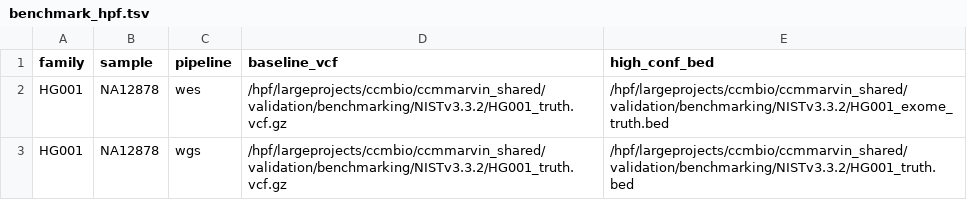
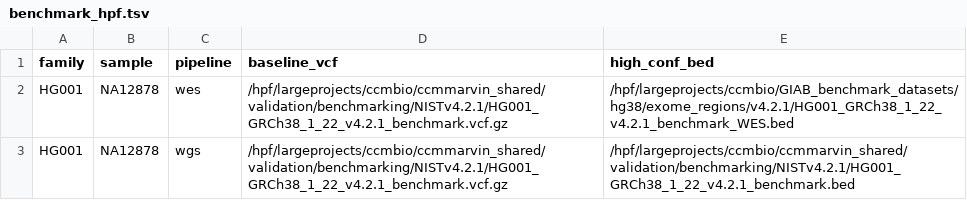
Before and after one commit to ccmbioinfo/crg2, a TSV file: benchmark_hpf.tsv, drawn as a sheet.

Commit message:
updated file paths to reflect NISTv4.2.1

```diff
--- a/benchmark_hpf.tsv
+++ b/benchmark_hpf.tsv
@@ -1,3 +1,3 @@
 family	sample	pipeline	baseline_vcf	high_conf_bed
-HG001	NA12878	wes	/hpf/largeprojects/ccmbio/ccmmarvin_shared/validation/benchmarking/NISTv3.3.2/HG001_truth.vcf.gz	/hpf/largeprojects/ccmbio/ccmmarvin_shared/validation/benchmarking/NISTv3.3.2/HG001_exome_truth.bed
-HG001	NA12878	wgs	/hpf/largeprojects/ccmbio/ccmmarvin_shared/validation/benchmarking/NISTv3.3.2/HG001_truth.vcf.gz	/hpf/largeprojects/ccmbio/ccmmarvin_shared/validation/benchmarking/NISTv3.3.2/HG001_truth.bed
+HG001	NA12878	wes	/hpf/largeprojects/ccmbio/ccmmarvin_shared/validation/benchmarking/NISTv4.2.1/HG001_GRCh38_1_22_v4.2.1_benchmark.vcf.gz	/hpf/largeprojects/ccmbio/GIAB_benchmark_datasets/hg38/exome_regions/v4.2.1/HG001_GRCh38_1_22_v4.2.1_benchmark_WES.bed
+HG001	NA12878	wgs	/hpf/largeprojects/ccmbio/ccmmarvin_shared/validation/benchmarking/NISTv4.2.1/HG001_GRCh38_1_22_v4.2.1_benchmark.vcf.gz	/hpf/largeprojects/ccmbio/ccmmarvin_shared/validation/benchmarking/NISTv4.2.1/HG001_GRCh38_1_22_v4.2.1_benchmark.bed
```
